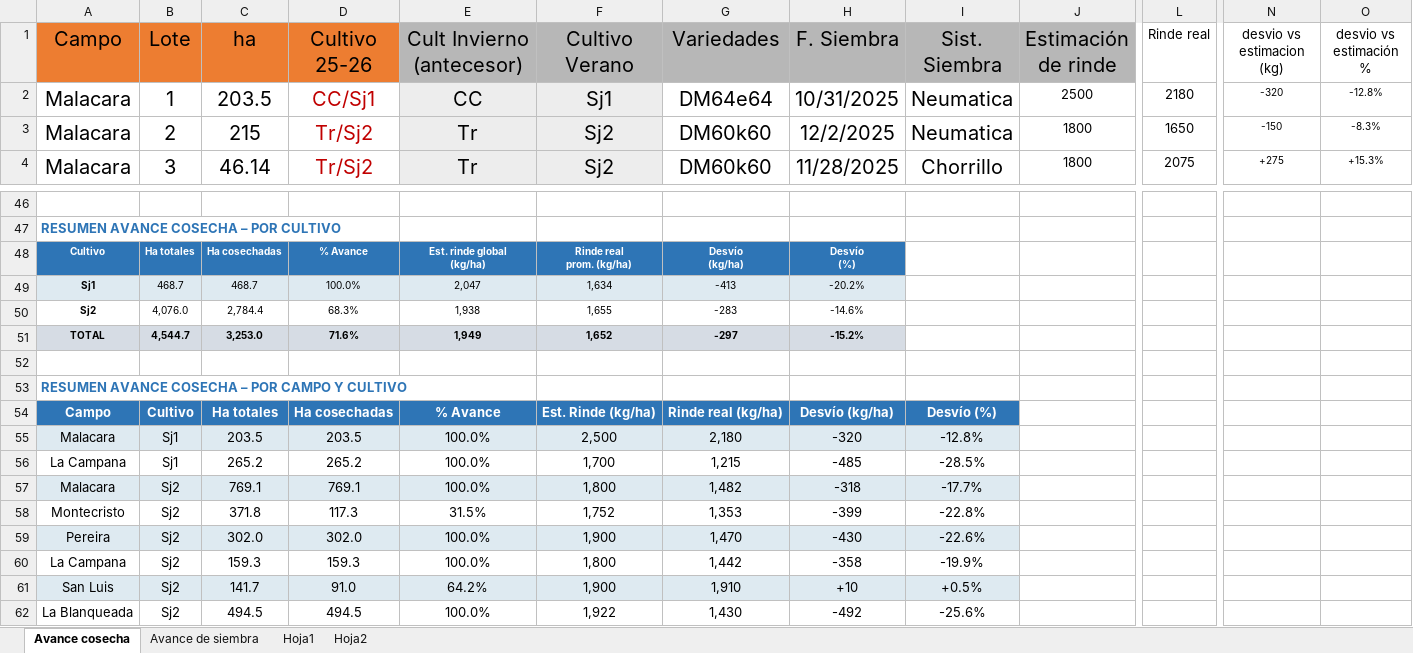
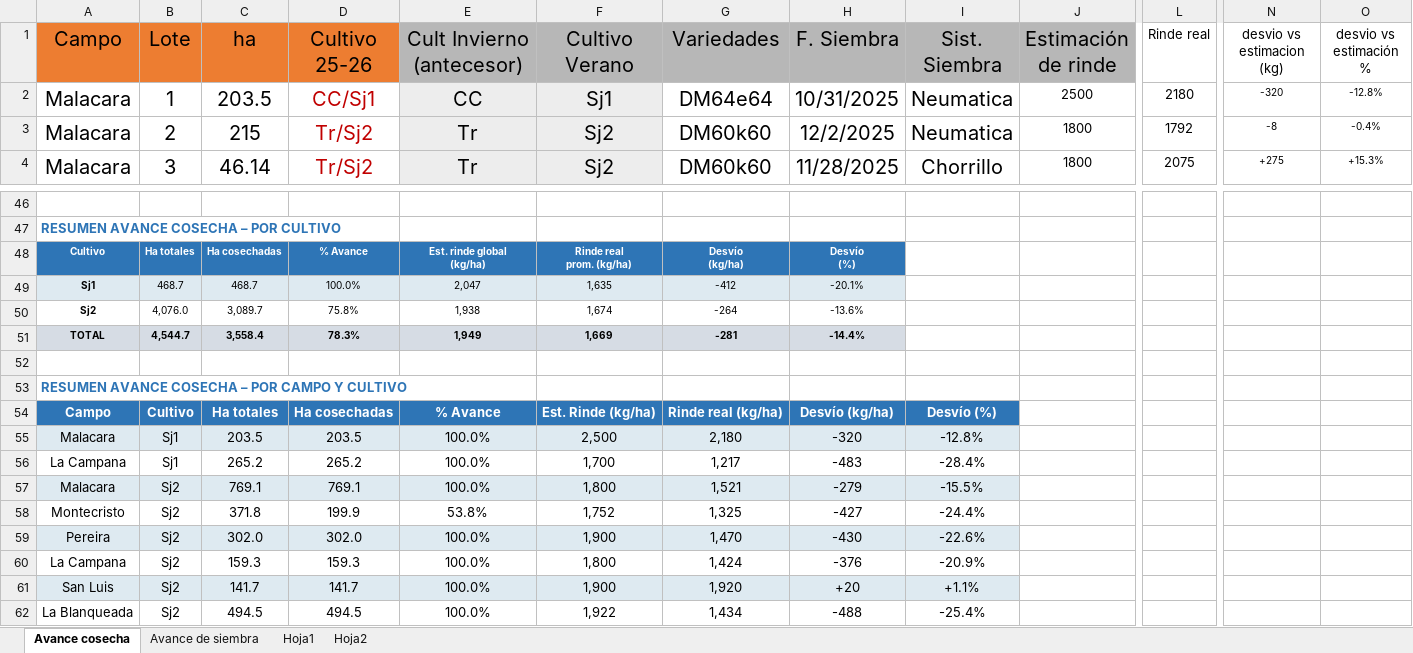
Before and after one commit to CeibosGroup/Avances-Lit.-Norte, an Excel workbook: avance.xlsx, sheet Avance cosecha, drawn as a sheet; only a part is shown, gaps mark what is left out; values as stored, in another font and other column widths than the file's, no borders; removed rows and columns are numbered as before the commit, all else as after; rows hold the shown columns only; the diff covers the shown part only; the diff names each change by its address in the sheet, - before the commit and + after, or states it on an @@ line.

Commit message:
Add files via upload

```diff
--- a/avance.xlsx (sheet Avance cosecha)
+++ b/avance.xlsx (sheet Avance cosecha)
-L3 (Rinde real): 1650
+L3 (Rinde real): 1792
-N3 (desvio vs estimacion (kg)): -150
+N3 (desvio vs estimacion (kg)): -8
-O3 (desvio vs estimación %): -8.3%
+O3 (desvio vs estimación %): -0.4%
-F49 (Cultivo Verano): 1,634
+F49 (Cultivo Verano): 1,635
-G49 (Variedades): -413
+G49 (Variedades): -412
-H49 (F. Siembra): -20.2%
+H49 (F. Siembra): -20.1%
-row 50: Sj2 | 4,076.0 | 2,784.4 | 68.3% | 1,938 | 1,655 | -283 | -14.6%
-row 51: TOTAL | 4,544.7 | 3,253.0 | 71.6% | 1,949 | 1,652 | -297 | -15.2%
+row 50: Sj2 | 4,076.0 | 3,089.7 | 75.8% | 1,938 | 1,674 | -264 | -13.6%
+row 51: TOTAL | 4,544.7 | 3,558.4 | 78.3% | 1,949 | 1,669 | -281 | -14.4%
-G56 (Variedades): 1,215
+G56 (Variedades): 1,217
-H56 (F. Siembra): -485
+H56 (F. Siembra): -483
-I56 (Sist. Siembra): -28.5%
+I56 (Sist. Siembra): -28.4%
-G57 (Variedades): 1,482
+G57 (Variedades): 1,521
-H57 (F. Siembra): -318
+H57 (F. Siembra): -279
-I57 (Sist. Siembra): -17.7%
+I57 (Sist. Siembra): -15.5%
-D58 (Cultivo 25-26): 117.3
+D58 (Cultivo 25-26): 199.9
-E58 (Cult Invierno (antecesor)): 31.5%
+E58 (Cult Invierno (antecesor)): 53.8%
-G58 (Variedades): 1,353
+G58 (Variedades): 1,325
-H58 (F. Siembra): -399
+H58 (F. Siembra): -427
-I58 (Sist. Siembra): -22.8%
+I58 (Sist. Siembra): -24.4%
-G60 (Variedades): 1,442
+G60 (Variedades): 1,424
-H60 (F. Siembra): -358
+H60 (F. Siembra): -376
-I60 (Sist. Siembra): -19.9%
+I60 (Sist. Siembra): -20.9%
-D61 (Cultivo 25-26): 91.0
+D61 (Cultivo 25-26): 141.7
-E61 (Cult Invierno (antecesor)): 64.2%
+E61 (Cult Invierno (antecesor)): 100.0%
-G61 (Variedades): 1,910
+G61 (Variedades): 1,920
-H61 (F. Siembra): +10
+H61 (F. Siembra): +20
-I61 (Sist. Siembra): +0.5%
+I61 (Sist. Siembra): +1.1%
-G62 (Variedades): 1,430
+G62 (Variedades): 1,434
-H62 (F. Siembra): -492
+H62 (F. Siembra): -488
-I62 (Sist. Siembra): -25.6%
+I62 (Sist. Siembra): -25.4%
```
Also changed, not shown: 57 edited cells elsewhere in this sheet, sheet Avance de siembra.
